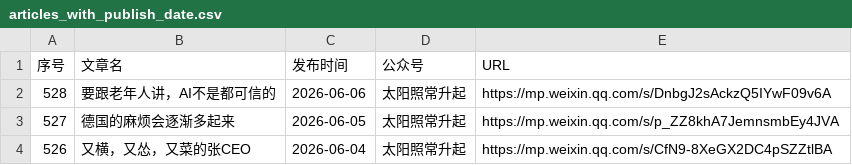
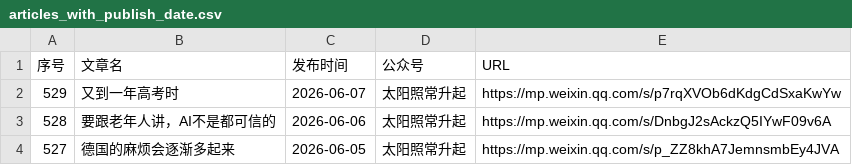
Before and after one commit to 531014023/Backup-of-articles-from-the-The-Sun-Also-Rises-WeChat-official-account, a CSV file: articles_with_publish_date.csv, drawn as a sheet; only a part is shown; the shorter side is filled out with more unchanged rows.

Commit message:
feat: 添加微信文章 2026-06-07 又到一年高考时

```diff
--- a/articles_with_publish_date.csv
+++ b/articles_with_publish_date.csv
@@ -1,2 +1,3 @@
 序号,文章名,发布时间,公众号,URL
+529,又到一年高考时,2026-06-07,太阳照常升起,https://mp.weixin.qq.com/s/p7rqXVOb6dKdgCdSxaKwYw
 528,要跟老年人讲，AI不是都可信的,2026-06-06,太阳照常升起,https://mp.weixin.qq.com/s/DnbgJ2sAckzQ5IYwF09v6A
```
Also changed, not shown: 3 other files.
